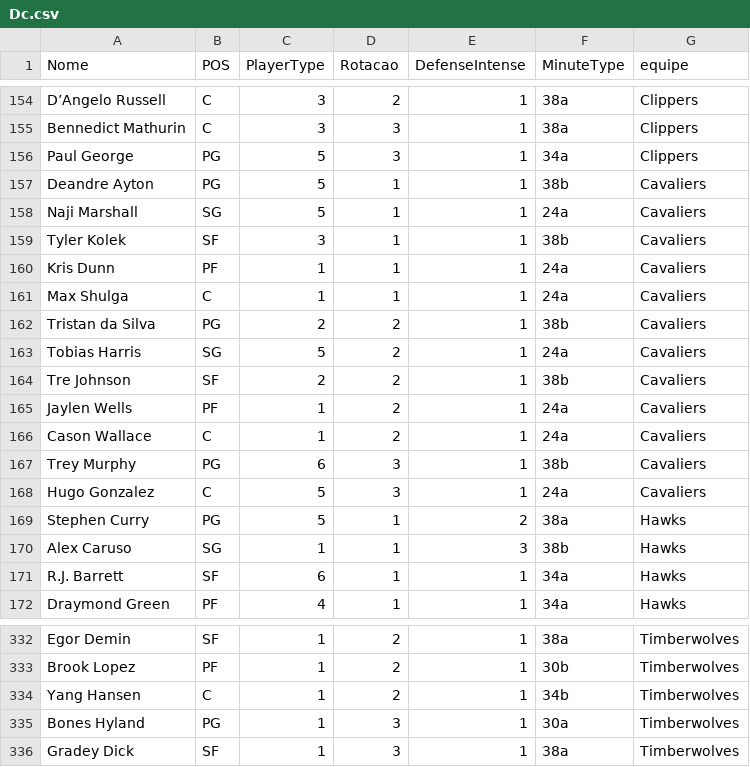
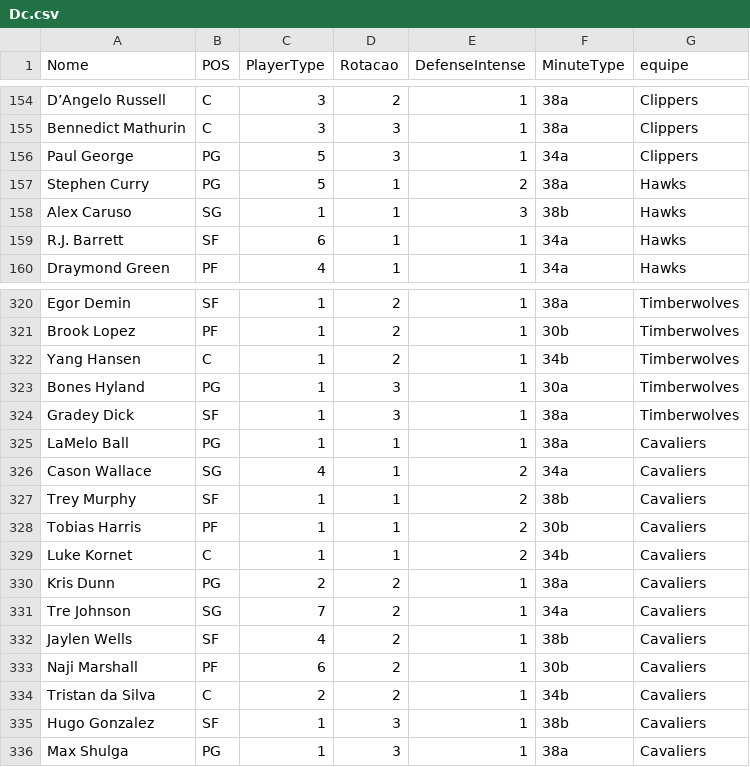
Before and after one commit to manriva-data/bratuganba, a CSV file: Dc.csv, drawn as a sheet; only a part is shown, gaps mark what is left out.

Commit message:
Atualiza Dc.csv para Cavaliers

```diff
--- a/Dc.csv
+++ b/Dc.csv
@@ -156,14 +156,2 @@ Bennedict Mathurin, C, 3, 3, 1, 38a,Clippers
 Paul George, PG, 5, 3, 1, 34a,Clippers
-Deandre Ayton, PG, 5, 1, 1, 38b,Cavaliers
-Naji Marshall, SG, 5, 1, 1, 24a,Cavaliers
-Tyler Kolek, SF, 3, 1, 1, 38b,Cavaliers
-Kris Dunn, PF, 1, 1, 1, 24a,Cavaliers
-Max Shulga, C, 1, 1, 1, 24a,Cavaliers
-Tristan da Silva, PG, 2, 2, 1, 38b,Cavaliers
-Tobias Harris, SG, 5, 2, 1, 24a,Cavaliers
-Tre Johnson, SF, 2, 2, 1, 38b,Cavaliers
-Jaylen Wells, PF, 1, 2, 1, 24a,Cavaliers
-Cason Wallace, C, 1, 2, 1, 24a,Cavaliers
-Trey Murphy, PG, 6, 3, 1, 38b,Cavaliers
-Hugo Gonzalez, C, 5, 3, 1, 24a,Cavaliers
 Stephen Curry, PG, 5, 1, 2, 38a,Hawks
@@ -336 +324,13 @@ Bones Hyland, PG, 1, 3, 1, 30a,Timberwolves
 Gradey Dick, SF, 1, 3, 1, 38a,Timberwolves
+LaMelo Ball, PG, 1, 1, 1, 38a,Cavaliers
+Cason Wallace, SG, 4, 1, 2, 34a,Cavaliers
+Trey Murphy, SF, 1, 1, 2, 38b,Cavaliers
+Tobias Harris, PF, 1, 1, 2, 30b,Cavaliers
+Luke Kornet, C, 1, 1, 2, 34b,Cavaliers
+Kris Dunn, PG, 2, 2, 1, 38a,Cavaliers
+Tre Johnson, SG, 7, 2, 1, 34a,Cavaliers
+Jaylen Wells, SF, 4, 2, 1, 38b,Cavaliers
+Naji Marshall, PF, 6, 2, 1, 30b,Cavaliers
+Tristan da Silva, C, 2, 2, 1, 34b,Cavaliers
+Hugo Gonzalez, SF, 1, 3, 1, 38b,Cavaliers
+Max Shulga, PG, 1, 3, 1, 38a,Cavaliers
```
